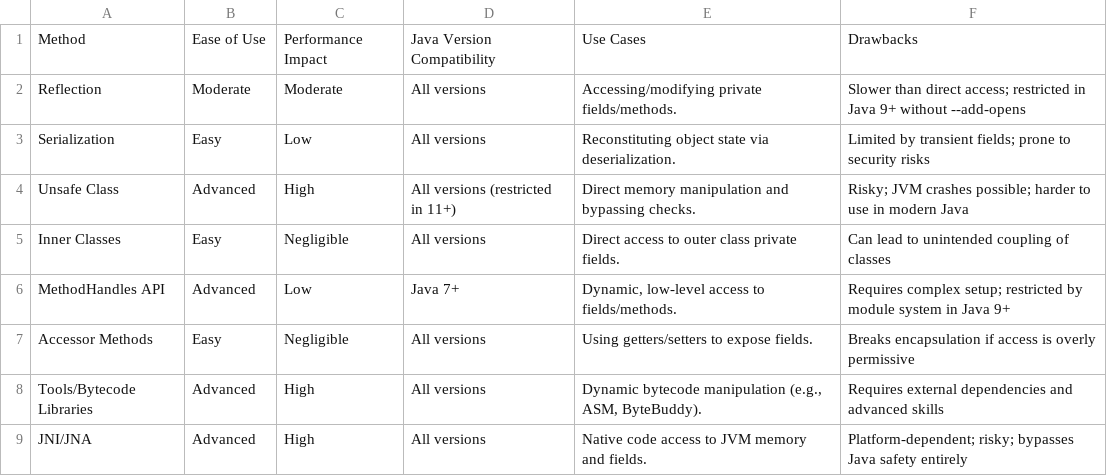
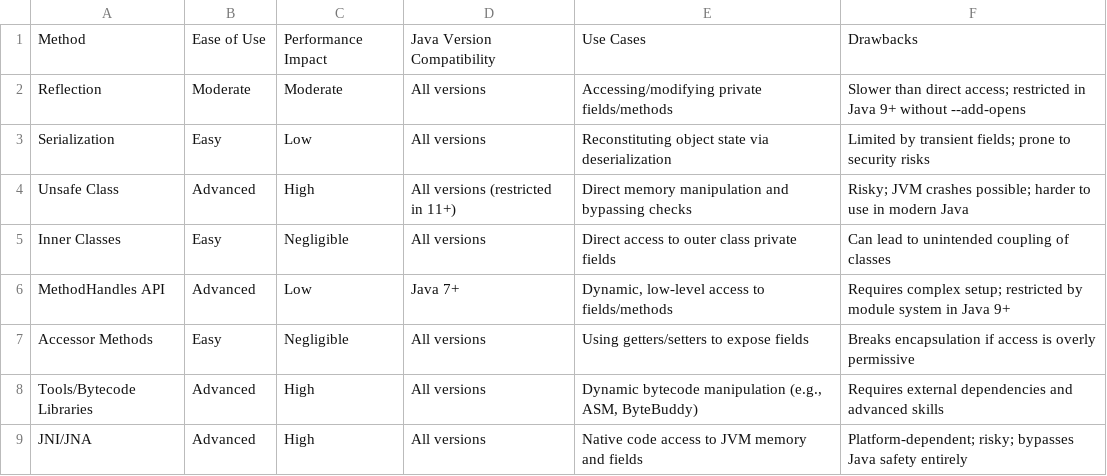
Before and after one commit to sahakk/MasteringJavaBasics, a CSV file: pitch05/ComparisonTable.csv, drawn as a sheet.

Commit message:
Update ComparisonTable.csv

```diff
--- a/pitch05/ComparisonTable.csv
+++ b/pitch05/ComparisonTable.csv
@@ -1,9 +1,9 @@
 Method,Ease of Use,Performance Impact,Java Version Compatibility,Use Cases,Drawbacks
-Reflection,Moderate,Moderate,All versions,Accessing/modifying private fields/methods.,Slower than direct access; restricted in Java 9+ without --add-opens
-Serialization,Easy,Low,All versions,Reconstituting object state via deserialization.,Limited by transient fields; prone to security risks
-Unsafe Class,Advanced,High,All versions (restricted in 11+),Direct memory manipulation and bypassing checks.,Risky; JVM crashes possible; harder to use in modern Java
-Inner Classes,Easy,Negligible,All versions,Direct access to outer class private fields.,Can lead to unintended coupling of classes
-MethodHandles API,Advanced,Low,Java 7+,"Dynamic, low-level access to fields/methods.",Requires complex setup; restricted by module system in Java 9+
-Accessor Methods,Easy,Negligible,All versions,Using getters/setters to expose fields.,Breaks encapsulation if access is overly permissive
-Tools/Bytecode Libraries,Advanced,High,All versions,"Dynamic bytecode manipulation (e.g., ASM, ByteBuddy).",Requires external dependencies and advanced skills
-JNI/JNA,Advanced,High,All versions,Native code access to JVM memory and fields.,Platform-dependent; risky; bypasses Java safety entirely
+Reflection,Moderate,Moderate,All versions,Accessing/modifying private fields/methods,Slower than direct access; restricted in Java 9+ without --add-opens
+Serialization,Easy,Low,All versions,Reconstituting object state via deserialization,Limited by transient fields; prone to security risks
+Unsafe Class,Advanced,High,All versions (restricted in 11+),Direct memory manipulation and bypassing checks,Risky; JVM crashes possible; harder to use in modern Java
+Inner Classes,Easy,Negligible,All versions,Direct access to outer class private fields,Can lead to unintended coupling of classes
+MethodHandles API,Advanced,Low,Java 7+,"Dynamic, low-level access to fields/methods",Requires complex setup; restricted by module system in Java 9+
+Accessor Methods,Easy,Negligible,All versions,Using getters/setters to expose fields,Breaks encapsulation if access is overly permissive
+Tools/Bytecode Libraries,Advanced,High,All versions,"Dynamic bytecode manipulation (e.g., ASM, ByteBuddy)",Requires external dependencies and advanced skills
+JNI/JNA,Advanced,High,All versions,Native code access to JVM memory and fields,Platform-dependent; risky; bypasses Java safety entirely
```
